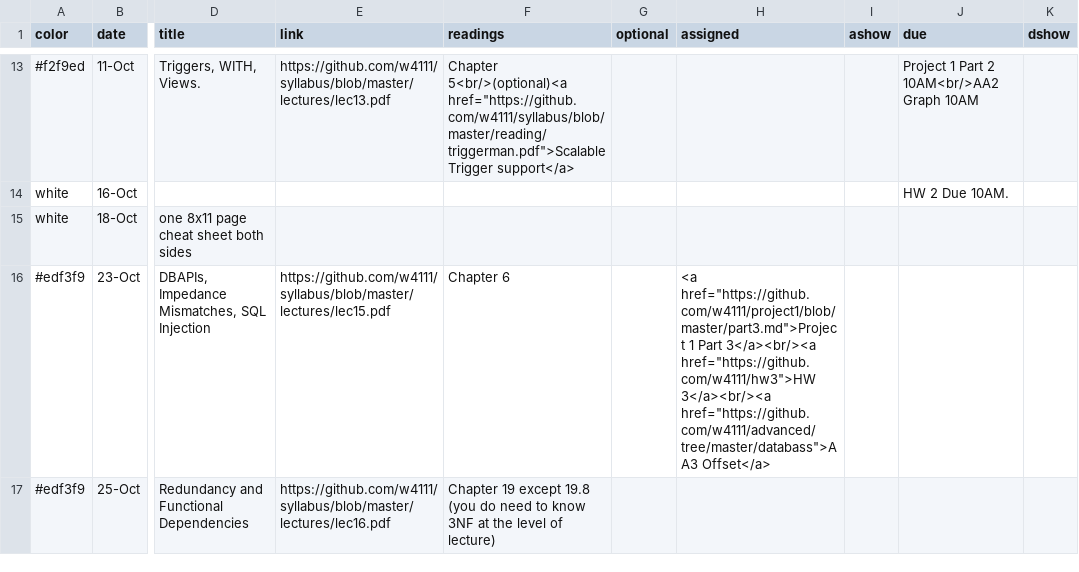
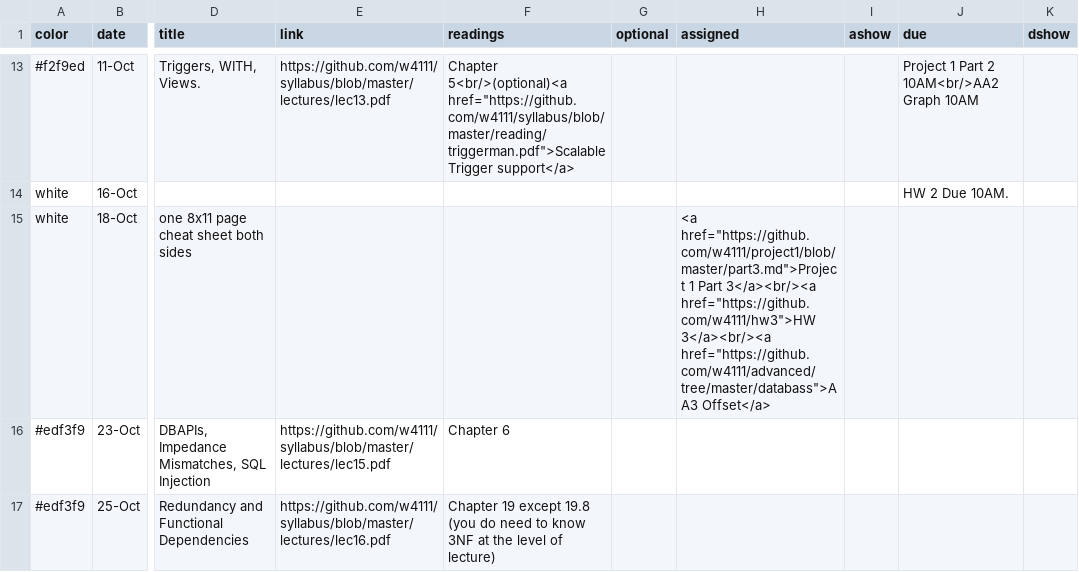
Before and after one commit to amitashukla/w4111.github.io, a CSV file: _data/schedule.csv, drawn as a sheet; only a part is shown, gaps mark what is left out; the diff covers the shown part only; the diff names each change by its address in the sheet, - before the commit and + after, or states it on an @@ line.

Commit message:
lazy commit msg

```diff
--- a/_data/schedule.csv
+++ b/_data/schedule.csv
-H15 (assigned): (empty)
+H15 (assigned): <a href="https://github.com/w4111/project1/blob/master/part3.md">Project 1 Part 3</a><br/><a href="https://github.com/w4111/hw3">HW 3</a><br/><a href="https://github.com/w4111/advanced/tree/master/databass">AA3 Offset</a>
-H16 (assigned): <a href="https://github.com/w4111/project1/blob/master/part3.md">Project 1 Part 3</a><br/><a href="https://github.com/w4111/hw3">HW 3</a><br/><a href="https://github.com/w4111/advanced/tree/master/databass">AA3 Offset</a>
+H16 (assigned): (empty)
```
Also changed, not shown: 1 added row and 13 edited cells elsewhere in this file.
